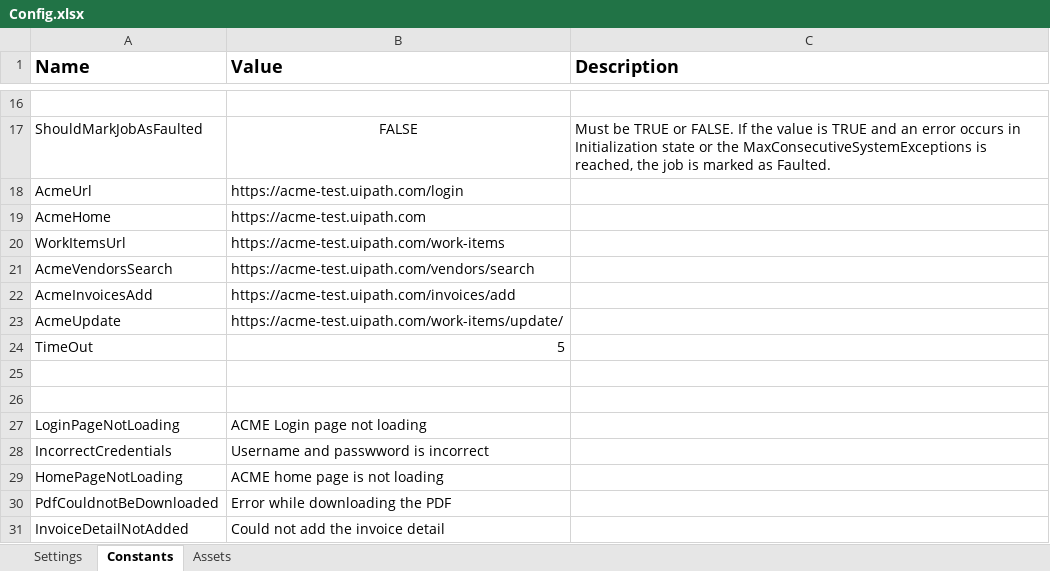
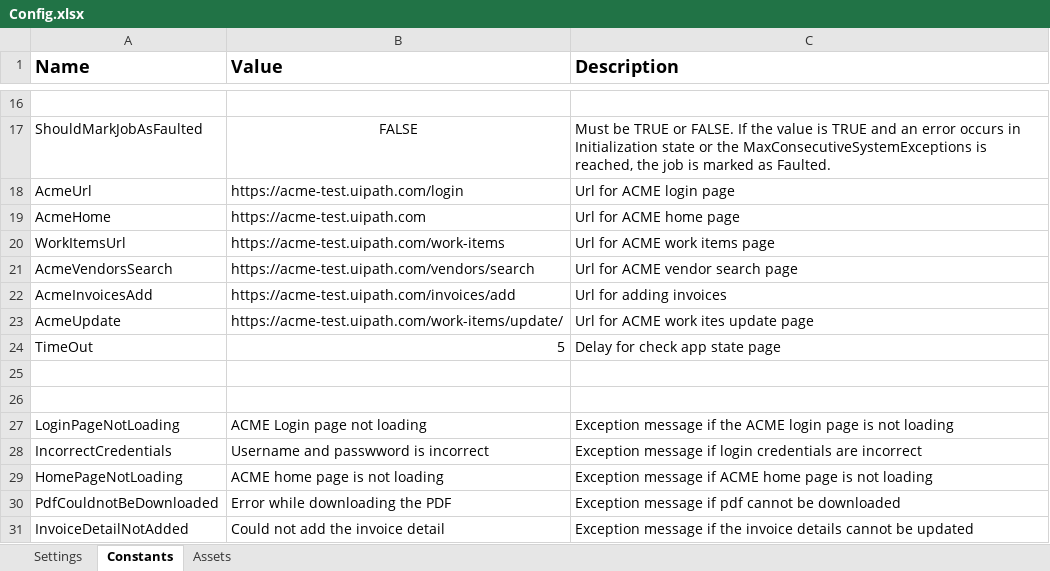
Before and after one commit to TheGrowthHackersNovigo/Shireen_Capstone_5, an Excel workbook: Data/Config.xlsx, sheet Constants, drawn as a sheet; only a part is shown, gaps mark what is left out; values as stored, in another font and other column widths than the file's, no borders; the diff names each change by its address in the sheet, - before the commit and + after, or states it on an @@ line.

```diff
--- a/Data/Config.xlsx (sheet Constants)
+++ b/Data/Config.xlsx (sheet Constants)
-C18 (Description): (empty)
+C18 (Description): Url for ACME login page
-C19 (Description): (empty)
+C19 (Description): Url for ACME home page
-C20 (Description): (empty)
+C20 (Description): Url for ACME work items page
-C21 (Description): (empty)
+C21 (Description): Url for ACME vendor search page
-C22 (Description): (empty)
+C22 (Description): Url for adding invoices
-C23 (Description): (empty)
+C23 (Description): Url for ACME work ites update page
-C24 (Description): (empty)
+C24 (Description): Delay for check app state page
-C27 (Description): (empty)
+C27 (Description): Exception message if the ACME login page is not loading
-C28 (Description): (empty)
+C28 (Description): Exception message if login credentials are incorrect
-C29 (Description): (empty)
+C29 (Description): Exception message if ACME home page is not loading
-C30 (Description): (empty)
+C30 (Description): Exception message if pdf cannot be downloaded
-C31 (Description): (empty)
+C31 (Description): Exception message if the invoice details cannot be updated
```
Also changed, not shown: sheet Settings, sheet Assets, 41 other files.
